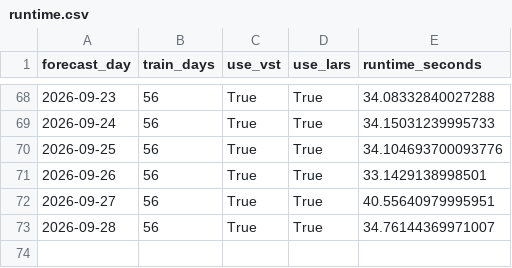
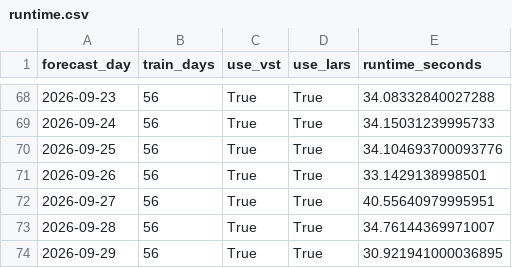
Before and after one commit to GitMoritzraab/Operational-Forecasting-Pipeline-for-Day-Ahead-Electricity-Prices, a CSV file: results/operational/lear_op_results/dwd/d56/c1/fundamental/runtime.csv, drawn as a sheet; only a part is shown, gaps mark what is left out.

```diff
--- a/results/operational/lear_op_results/dwd/d56/c1/fundamental/runtime.csv
+++ b/results/operational/lear_op_results/dwd/d56/c1/fundamental/runtime.csv
@@ -73 +73,2 @@ forecast_day,train_days,use_vst,use_lars,runtime_seconds
 2026-09-28,56,True,True,34.76144369971007
+2026-09-29,56,True,True,30.921941000036895
```
Also changed, not shown: results/operational/lear_op_results/dwd/d56/c1/fundamental/forecast.csv, results/operational/lear_op_results/dwd/d56/c25/fundamental/forecast.csv, 31 other files.
